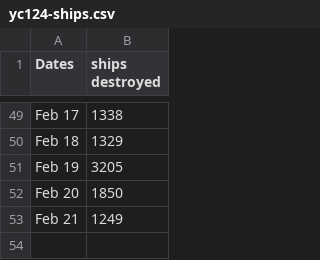
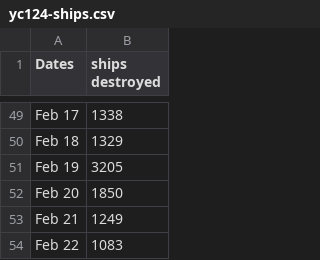
Before and after one commit to wh-info/wh-info.github.io, a CSV file: csv/yc124-ships.csv, drawn as a sheet; only a part is shown, gaps mark what is left out; the diff names each change by its address in the sheet, - before the commit and + after, or states it on an @@ line.

Commit message:
Update yc124-ships.csv

```diff
--- a/csv/yc124-ships.csv
+++ b/csv/yc124-ships.csv
+row 54: Feb 22 | 1083
```
